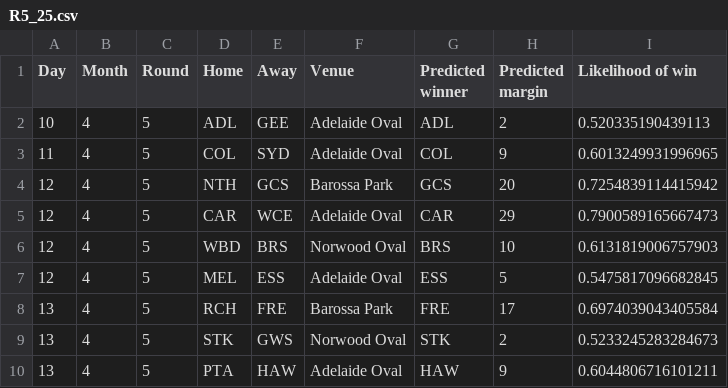
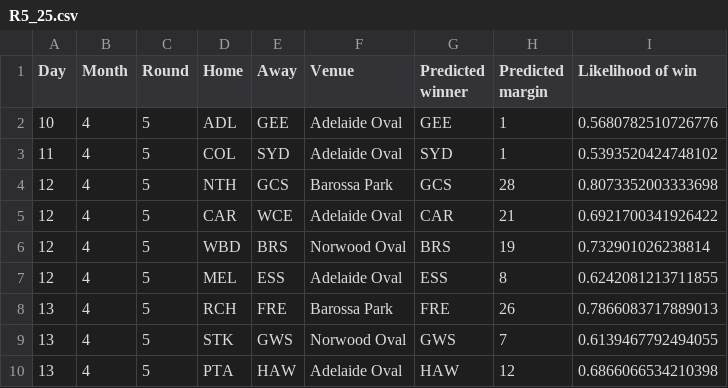
Before and after one commit to alxjh/AFL-predictions, a CSV file: Predictions/R5_25.csv, drawn as a sheet.

Commit message:
Add tips for R5_25

```diff
--- a/Predictions/R5_25.csv
+++ b/Predictions/R5_25.csv
@@ -1,10 +1,10 @@
 Day,Month,Round,Home,Away,Venue,Predicted winner,Predicted margin,Likelihood of win
-10,4,5,ADL,GEE,Adelaide Oval,ADL,2,0.520335190439113
-11,4,5,COL,SYD,Adelaide Oval,COL,9,0.6013249931996965
-12,4,5,NTH,GCS,Barossa Park,GCS,20,0.7254839114415942
-12,4,5,CAR,WCE,Adelaide Oval,CAR,29,0.7900589165667473
-12,4,5,WBD,BRS,Norwood Oval,BRS,10,0.6131819006757903
-12,4,5,MEL,ESS,Adelaide Oval,ESS,5,0.5475817096682845
-13,4,5,RCH,FRE,Barossa Park,FRE,17,0.6974039043405584
-13,4,5,STK,GWS,Norwood Oval,STK,2,0.5233245283284673
-13,4,5,PTA,HAW,Adelaide Oval,HAW,9,0.6044806716101211
+10,4,5,ADL,GEE,Adelaide Oval,GEE,1,0.5680782510726776
+11,4,5,COL,SYD,Adelaide Oval,SYD,1,0.5393520424748102
+12,4,5,NTH,GCS,Barossa Park,GCS,28,0.8073352003333698
+12,4,5,CAR,WCE,Adelaide Oval,CAR,21,0.6921700341926422
+12,4,5,WBD,BRS,Norwood Oval,BRS,19,0.732901026238814
+12,4,5,MEL,ESS,Adelaide Oval,ESS,8,0.6242081213711855
+13,4,5,RCH,FRE,Barossa Park,FRE,26,0.7866083717889013
+13,4,5,STK,GWS,Norwood Oval,GWS,7,0.6139467792494055
+13,4,5,PTA,HAW,Adelaide Oval,HAW,12,0.6866066534210398
```
